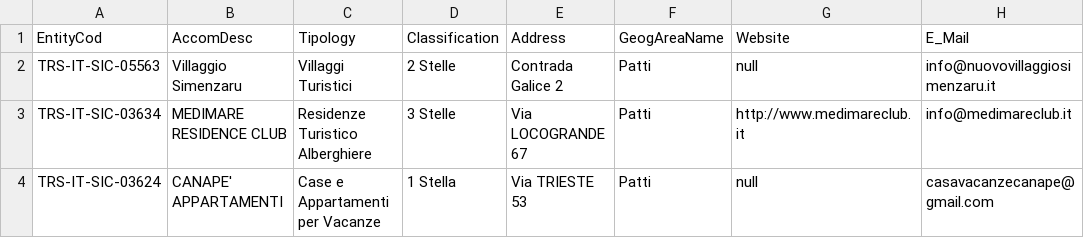
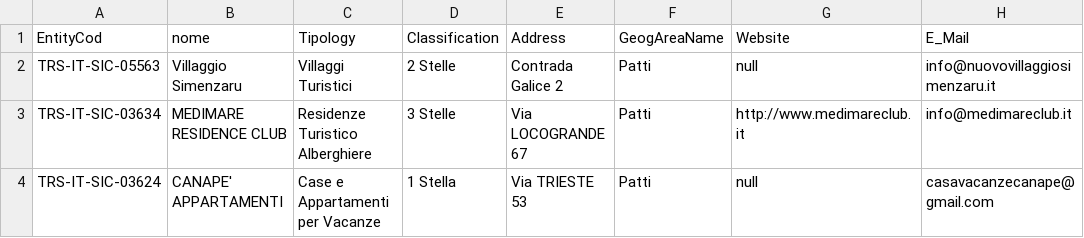
Before and after one commit to picomiles/prova, a CSV file: Strutture_Ricettive_Patti.csv, drawn as a sheet; only a part is shown; the diff names each change by its address in the sheet, - before the commit and + after, or states it on an @@ line.

Commit message:
Update Strutture_Ricettive_Patti.csv

```diff
--- a/Strutture_Ricettive_Patti.csv
+++ b/Strutture_Ricettive_Patti.csv
-B1: AccomDesc
+B1: nome
```
